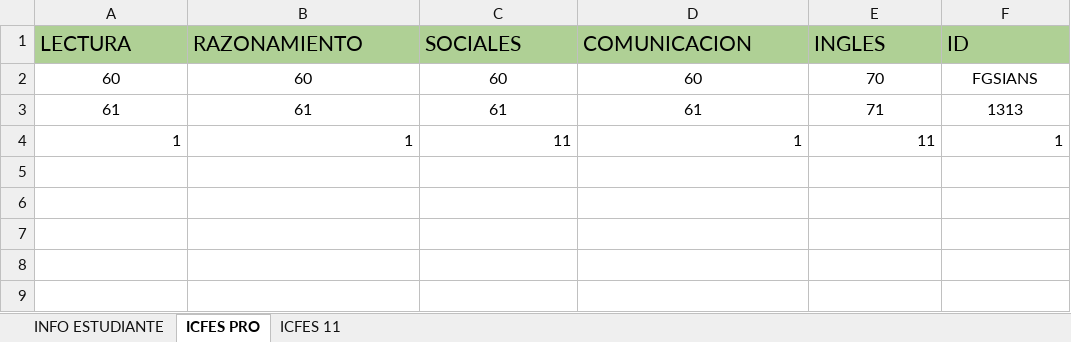
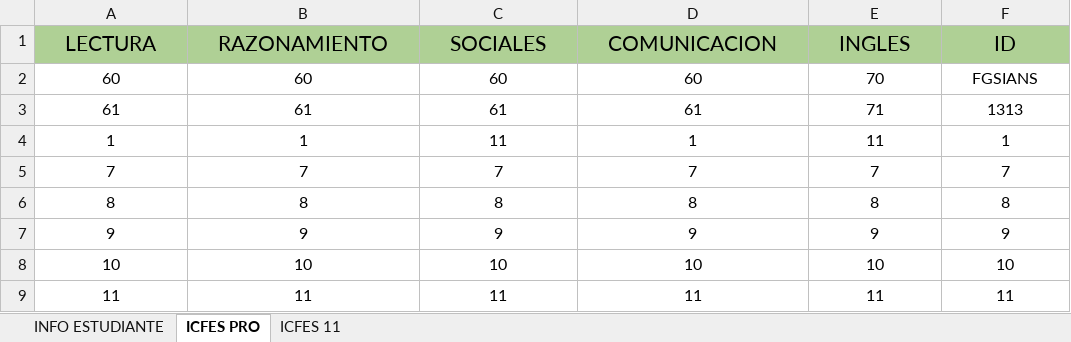
Before and after one commit to Ivancito-ur/ProyectoAPI_Egresados, an Excel workbook: archivos/copia_estudiantes.xlsx, sheet ICFES PRO, drawn as a sheet; values as stored, in another font and other column widths than the file's, no borders; the diff names each change by its address in the sheet, - before the commit and + after, or states it on an @@ line.

```diff
--- a/archivos/copia_estudiantes.xlsx (sheet ICFES PRO)
+++ b/archivos/copia_estudiantes.xlsx (sheet ICFES PRO)
-A1:F1 alignment: left
+A1:F1 alignment: center
-A4:F4 alignment: right
+A4:F4 alignment: center
+row 5: 7 | 7 | 7 | 7 | 7 | 7
+row 6: 8 | 8 | 8 | 8 | 8 | 8
+row 7: 9 | 9 | 9 | 9 | 9 | 9
+row 8: 10 | 10 | 10 | 10 | 10 | 10
+row 9: 11 | 11 | 11 | 11 | 11 | 11
```
Also changed, not shown: sheet INFO ESTUDIANTE, sheet ICFES 11, 2 other files.
